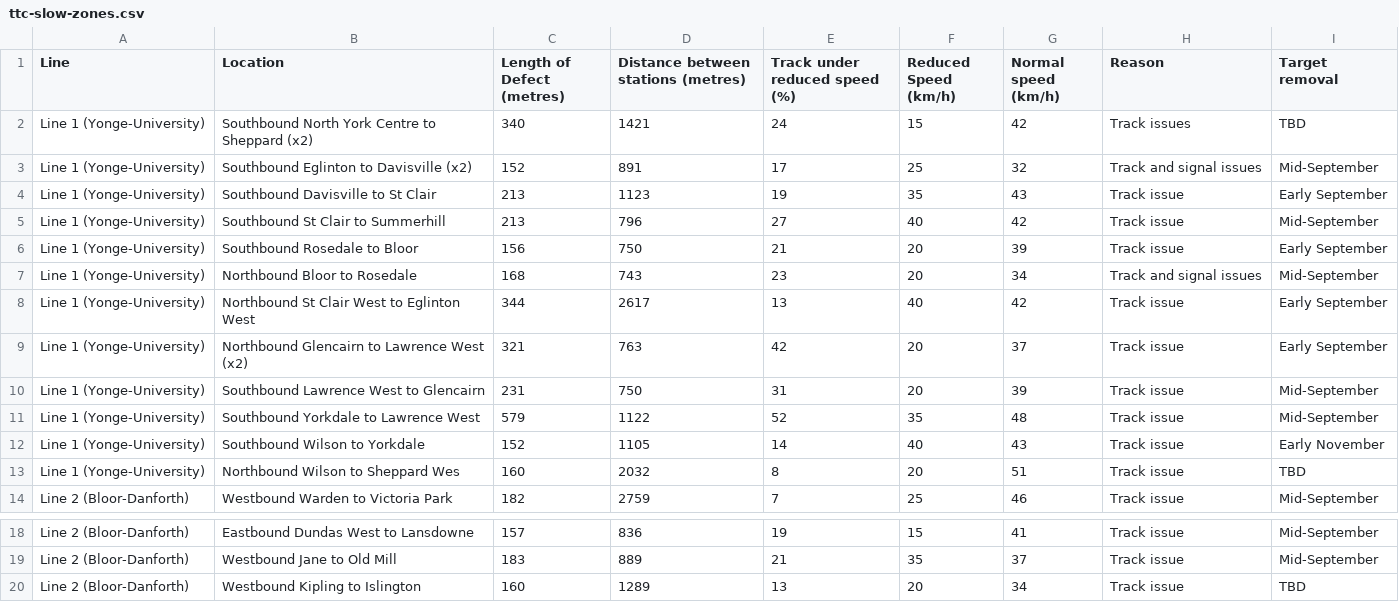
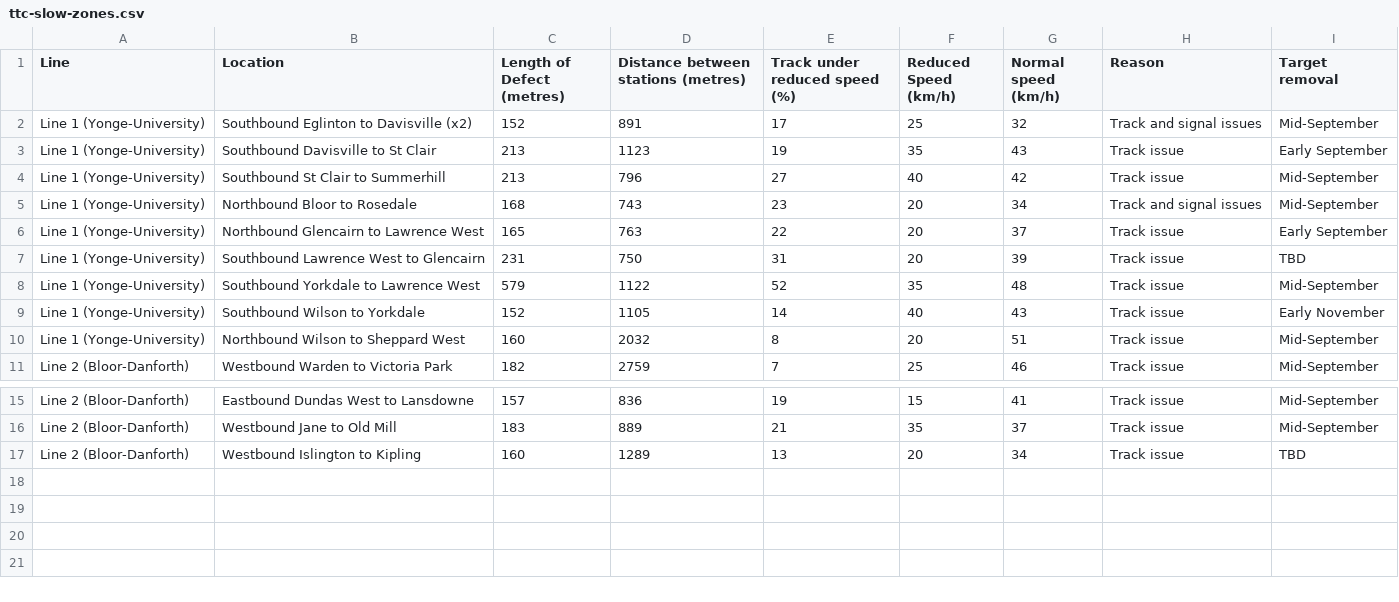
Before and after one commit to thomassth/to-bus-stations, a CSV file: data/ttc/slow-zone/ttc-slow-zones.csv, drawn as a sheet; only a part is shown, gaps mark what is left out.

```diff
--- a/data/ttc/slow-zone/ttc-slow-zones.csv
+++ b/data/ttc/slow-zone/ttc-slow-zones.csv
@@ -1,3 +1,2 @@
 Line,Location,Length of Defect (metres),Distance between stations (metres),Track under reduced speed (%),Reduced Speed (km/h),Normal speed (km/h),Reason,Target removal
-Line 1 (Yonge-University),Southbound North York Centre to Sheppard (x2),340,1421,24,15,42,Track issues,TBD
 Line 1 (Yonge-University),Southbound Eglinton to Davisville (x2),152,891,17,25,32,Track and signal issues,Mid-September
@@ -5,10 +4,8 @@ Line 1 (Yonge-University),Southbound Davisville to St Clair,213,1123,19,35,43,Tr
 Line 1 (Yonge-University),Southbound St Clair to Summerhill,213,796,27,40,42,Track issue,Mid-September
-Line 1 (Yonge-University),Southbound Rosedale to Bloor,156,750,21,20,39,Track issue,Early September
 Line 1 (Yonge-University),Northbound Bloor to Rosedale,168,743,23,20,34,Track and signal issues,Mid-September
-Line 1 (Yonge-University),Northbound St Clair West to Eglinton West,344,2617,13,40,42,Track issue,Early September
-Line 1 (Yonge-University),Northbound Glencairn to Lawrence West (x2),321,763,42,20,37,Track issue,Early September
-Line 1 (Yonge-University),Southbound Lawrence West to Glencairn,231,750,31,20,39,Track issue,Mid-September
+Line 1 (Yonge-University),Northbound Glencairn to Lawrence West,165,763,22,20,37,Track issue,Early September
+Line 1 (Yonge-University),Southbound Lawrence West to Glencairn,231,750,31,20,39,Track issue,TBD
 Line 1 (Yonge-University),Southbound Yorkdale to Lawrence West,579,1122,52,35,48,Track issue,Mid-September
 Line 1 (Yonge-University),Southbound Wilson to Yorkdale,152,1105,14,40,43,Track issue,Early November
-Line 1 (Yonge-University),Northbound Wilson to Sheppard Wes,160,2032,8,20,51,Track issue,TBD
+Line 1 (Yonge-University),Northbound Wilson to Sheppard West,160,2032,8,20,51,Track issue,Mid-September
 Line 2 (Bloor-Danforth),Westbound Warden to Victoria Park,182,2759,7,25,46,Track issue,Mid-September
@@ -19,2 +16,2 @@ Line 2 (Bloor-Danforth),Eastbound Dundas West to Lansdowne,157,836,19,15,41,Trac
 Line 2 (Bloor-Danforth),Westbound Jane to Old Mill,183,889,21,35,37,Track issue,Mid-September
-Line 2 (Bloor-Danforth),Westbound Kipling to Islington,160,1289,13,20,34,Track issue,TBD
+Line 2 (Bloor-Danforth),Westbound Islington to Kipling,160,1289,13,20,34,Track issue,TBD
```
Also changed, not shown: 1 other file.
